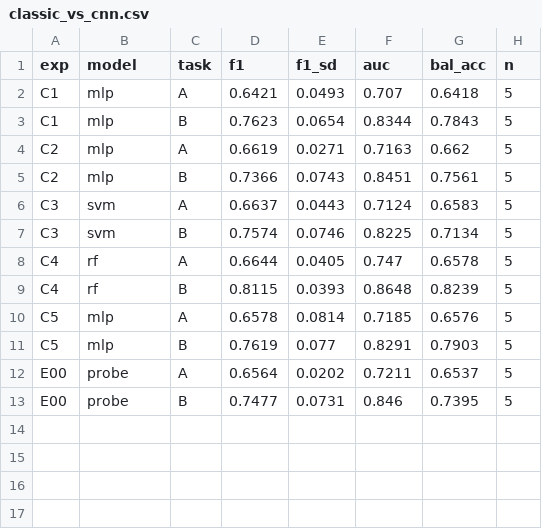
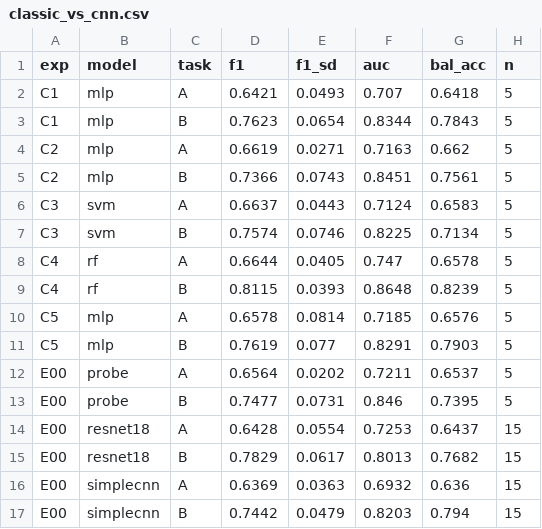
Before and after one commit to Nathan-Malheiros/LaringoPDI, a CSV file: results/tables/classic_vs_cnn.csv, drawn as a sheet; the diff names each change by its address in the sheet, - before the commit and + after, or states it on an @@ line.

```diff
--- a/results/tables/classic_vs_cnn.csv
+++ b/results/tables/classic_vs_cnn.csv
+row 14: E00 | resnet18 | A | 0.6428 | 0.0554 | 0.7253 | 0.6437 | 15
+row 15: E00 | resnet18 | B | 0.7829 | 0.0617 | 0.8013 | 0.7682 | 15
+row 16: E00 | simplecnn | A | 0.6369 | 0.0363 | 0.6932 | 0.636 | 15
+row 17: E00 | simplecnn | B | 0.7442 | 0.0479 | 0.8203 | 0.794 | 15
```
Also changed, not shown: 15 other files.
